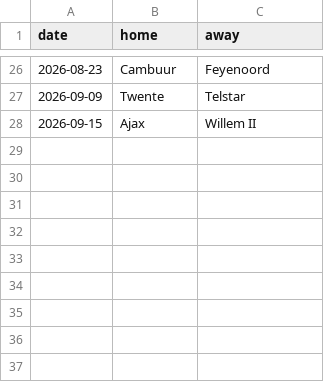
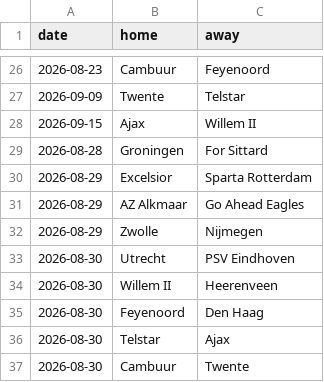
Before and after one commit to CrisWant26/vaverde-backend, a CSV file: leagues/fixtures_eredivisie.csv, drawn as a sheet; only a part is shown, gaps mark what is left out; the diff names each change by its address in the sheet, - before the commit and + after, or states it on an @@ line.

```diff
--- a/leagues/fixtures_eredivisie.csv
+++ b/leagues/fixtures_eredivisie.csv
+row 29: 2026-08-28 | Groningen | For Sittard
+row 30: 2026-08-29 | Excelsior | Sparta Rotterdam
+row 31: 2026-08-29 | AZ Alkmaar | Go Ahead Eagles
+row 32: 2026-08-29 | Zwolle | Nijmegen
+row 33: 2026-08-30 | Utrecht | PSV Eindhoven
+row 34: 2026-08-30 | Willem II | Heerenveen
+row 35: 2026-08-30 | Feyenoord | Den Haag
+row 36: 2026-08-30 | Telstar | Ajax
+row 37: 2026-08-30 | Cambuur | Twente
```
Also changed, not shown: leagues/fixtures_bra.csv, leagues/fixtures_laliga.csv, 2 other files.
